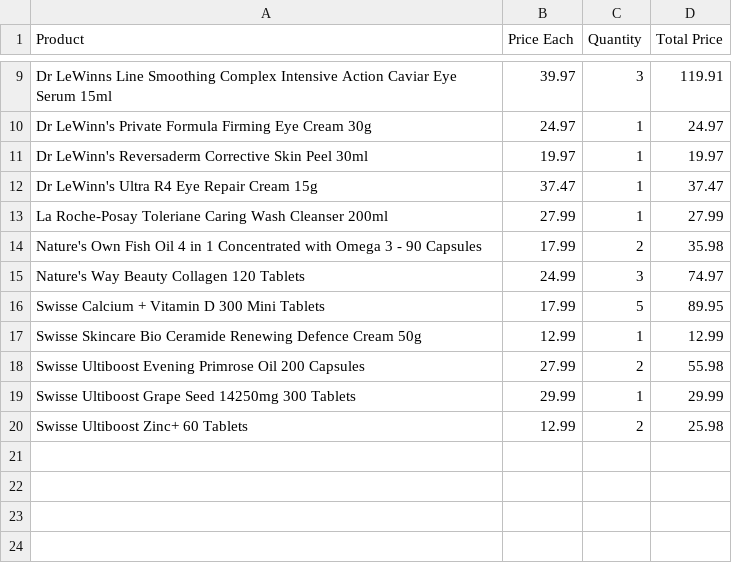
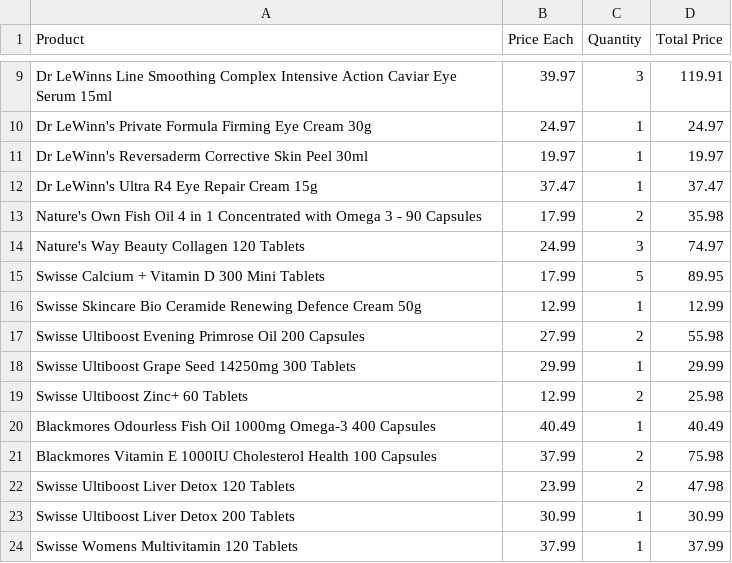
Before and after one commit to jen-nguyenx/personal-shopping-assistant, a CSV file: data/invoice_12032024.csv, drawn as a sheet; only a part is shown, gaps mark what is left out; removed rows and columns are numbered as before the commit, all else as after; the diff names each change by its address in the sheet, - before the commit and + after, or states it on an @@ line.

Commit message:
Mock data

```diff
--- a/data/invoice_12032024.csv
+++ b/data/invoice_12032024.csv
-row 13: La Roche-Posay Toleriane Caring Wash Cleanser 200ml | 27.99 | 1 | 27.99
+row 20: Blackmores Odourless Fish Oil 1000mg Omega-3 400 Capsules | 40.49 | 1 | 40.49
+row 21: Blackmores Vitamin E 1000IU Cholesterol Health 100 Capsules | 37.99 | 2 | 75.98
+row 22: Swisse Ultiboost Liver Detox 120 Tablets | 23.99 | 2 | 47.98
+row 23: Swisse Ultiboost Liver Detox 200 Tablets | 30.99 | 1 | 30.99
+row 24: Swisse Womens Multivitamin 120 Tablets | 37.99 | 1 | 37.99
```
Also changed, not shown: 1 other file.
